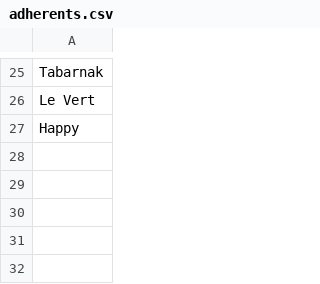
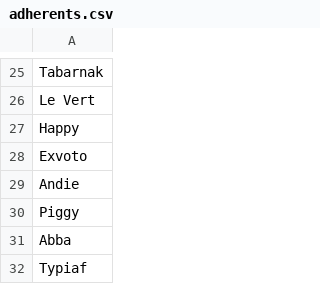
Before and after one commit to VinoDev35/ClassementCPRM, a CSV file: csv/adherents.csv, drawn as a sheet; only a part is shown, gaps mark what is left out.

Commit message:
Correction adherents et sng

```diff
--- a/csv/adherents.csv
+++ b/csv/adherents.csv
@@ -27 +27,6 @@ Le Vert
 Happy
+Exvoto
+Andie
+Piggy
+Abba
+Typiaf
```
Also changed, not shown: 1 other file.
